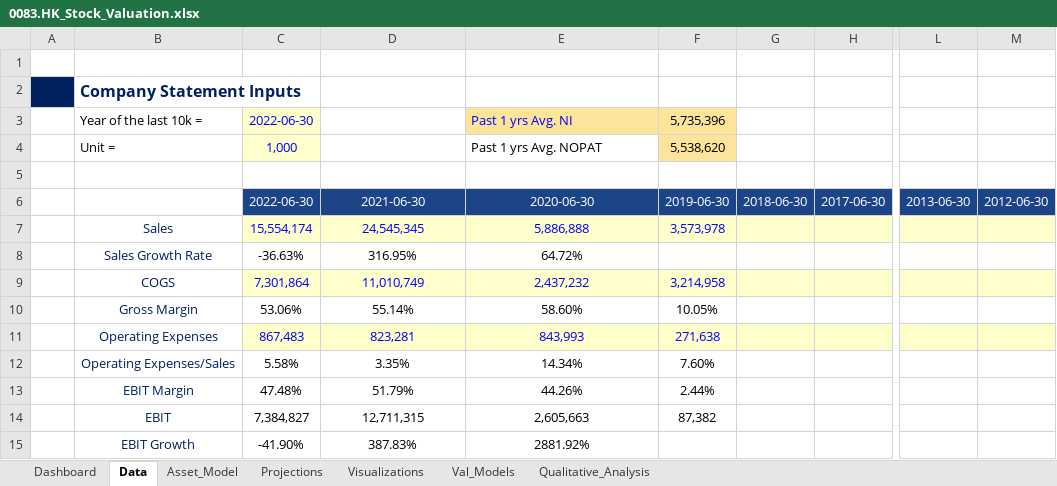
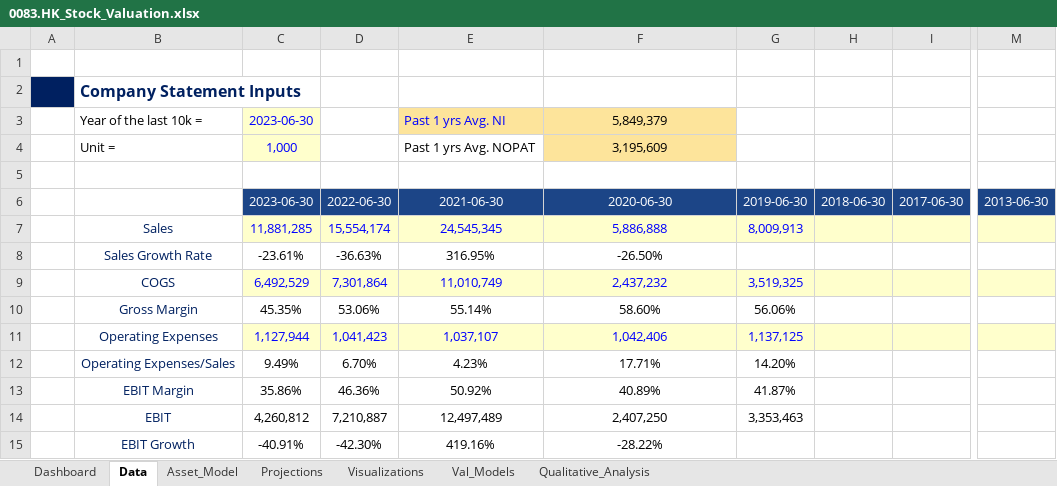
Before and after one commit to JerryChenz/Invest_Proc_v2, an Excel workbook: financial_models/Opportunities/0083.HK_Stock_Valuation.xlsx, sheet Data, drawn as a sheet; only a part is shown, gaps mark what is left out; values as stored, in another font and other column widths than the file's, no borders; conditional formats not drawn; removed rows and columns are numbered as before the commit, all else as after; the diff covers the shown part only; the diff names each change by its address in the sheet, - before the commit and + after, or states it on an @@ line.

```diff
--- a/financial_models/Opportunities/0083.HK_Stock_Valuation.xlsx (sheet Data)
+++ b/financial_models/Opportunities/0083.HK_Stock_Valuation.xlsx (sheet Data)
+column C, rows 3-15: 2023-06-30 | 1,000 |  | 2023-06-30 | 11,881,285 | -23.61% | 6,492,529 | 45.35% | 1,127,944 | 9.49% | 35.86% | 4,260,812 | -40.91%
-column F, rows 3-14: 5,735,396 | 5,538,620 |  | 2019-06-30 | 3,573,978 |  | 3,214,958 | 10.05% | 271,638 | 7.60% | 2.44% | 87,382
+column G, rows 6-14: 2019-06-30 | 8,009,913 |  | 3,519,325 | 56.06% | 1,137,125 | 14.20% | 41.87% | 3,353,463
-column M, row 6: 2012-06-30
-D3: 2022-06-30
+D3: (empty)
-D3:D4 fill: #FFFFCC
+D3:D4 fill: none
-E3: (empty)
+E3: Past 1 yrs Avg. NI
-E3 fill: none
+E3 fill: #FDE49B
-F3: Past 1 yrs Avg. NI
+F3: 5,849,379
-F3:F4 alignment: left
+F3:F4 alignment: center
-F3 text colour: #0000FF
+F3 text colour: black
-D4: 1,000
+D4: (empty)
-E4: (empty)
+E4: Past 1 yrs Avg. NOPAT
-F4: Past 1 yrs Avg. NOPAT
+F4: 3,195,609
-F4 fill: none
+F4 fill: #FDE49B
-F8: 64.72%
+F8: -26.50%
-D11: 867,483
+D11: 1,041,423
-E11: 823,281
+E11: 1,037,107
-F11: 843,993
+F11: 1,042,406
-D12: 5.58%
+D12: 6.70%
-E12: 3.35%
+E12: 4.23%
-F12: 14.34%
+F12: 17.71%
-D13: 47.48%
+D13: 46.36%
-E13: 51.79%
+E13: 50.92%
-F13: 44.26%
+F13: 40.89%
-D14: 7,384,827
+D14: 7,210,887
-E14: 12,711,315
+E14: 12,497,489
-F14: 2,605,663
+F14: 2,407,250
-D15: -41.90%
+D15: -42.30%
-E15: 387.83%
+E15: 419.16%
-F15: 2881.92%
+F15: -28.22%
```
Also changed, not shown: 29 edited cells and cell formats elsewhere in this sheet, sheet Val_Models, sheet Projections, sheet Asset_Model, sheet Dashboard, sheet Visualizations, formulas that keep their value, charts or pictures, financial_models/Opportunities/0710.HK_Stock_Valuation.xlsx, financial_models/Opportunities/0806.HK_Stock_Valuation.xlsx, 3 other files.
